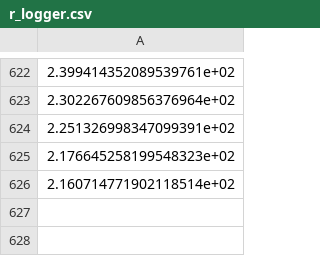
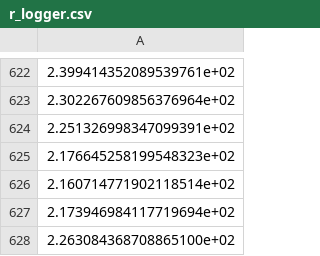
Before and after one commit to H-Y-H-Y-H/Robotic_Research_Test, a CSV file: logger/SAC_5objobs/log16/r_logger.csv, drawn as a sheet; only a part is shown, gaps mark what is left out; the diff names each change by its address in the sheet, - before the commit and + after, or states it on an @@ line.

```diff
--- a/logger/SAC_5objobs/log16/r_logger.csv
+++ b/logger/SAC_5objobs/log16/r_logger.csv
+row 627: 2.173946984117719694e+02
+row 628: 2.263084368708865100e+02
```
Also changed, not shown: 1 other file.
